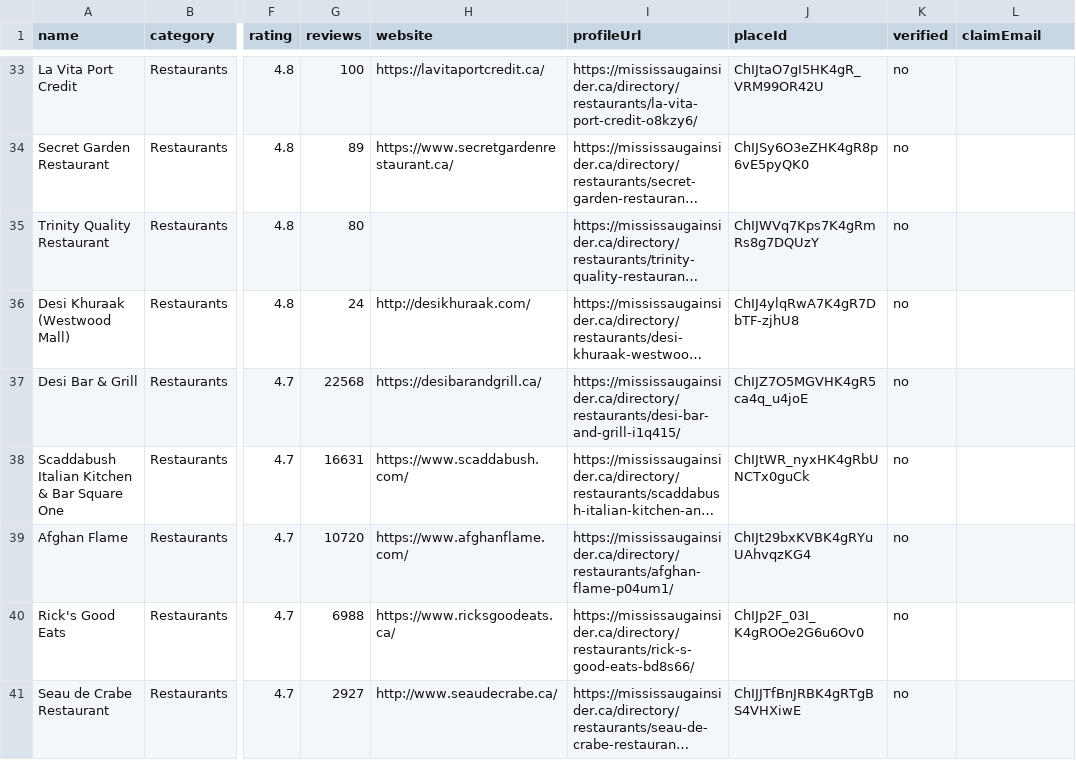
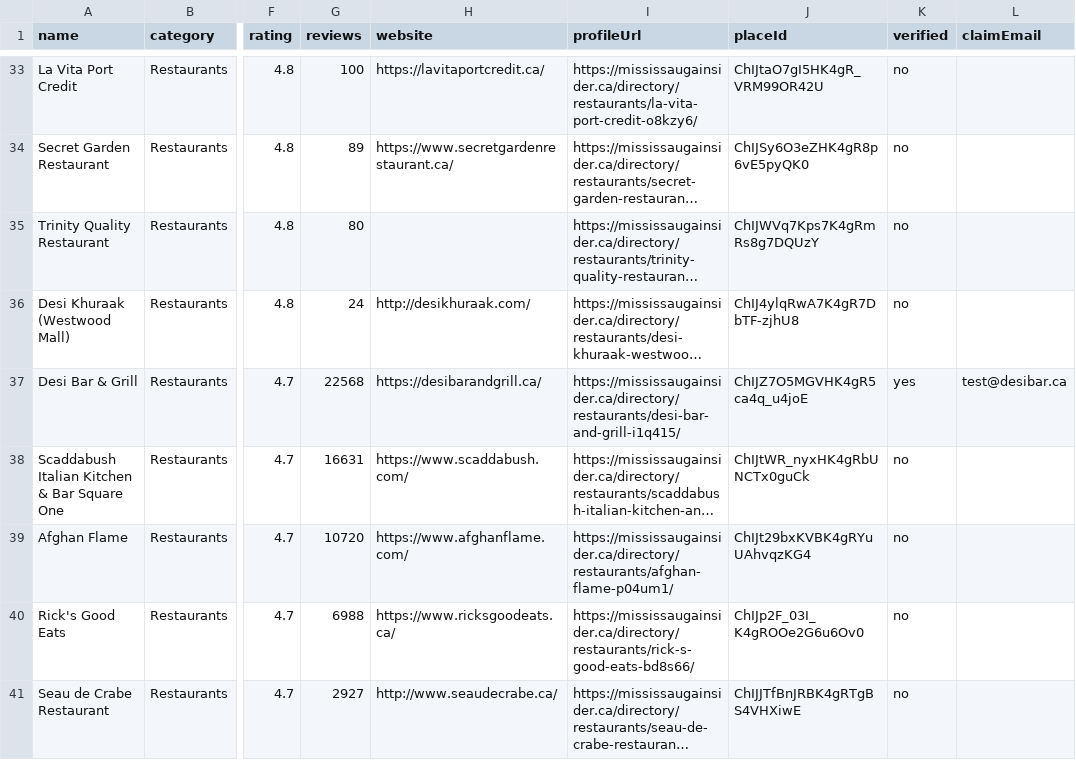
Before and after one commit to Davidr2025/tech-that-pays-comfyui, a CSV file: site/exports/by-category/restaurants.csv, drawn as a sheet; only a part is shown, gaps mark what is left out; long unchanged cells end in …; the diff names each change by its address in the sheet, - before the commit and + after, or states it on an @@ line.

```diff
--- a/site/exports/by-category/restaurants.csv
+++ b/site/exports/by-category/restaurants.csv
-K37 (verified): no
+K37 (verified): yes
-L37 (claimEmail): (empty)
+L37 (claimEmail): test@desibar.ca
```
Also changed, not shown: site/exports/businesses.csv, 1 other file.
